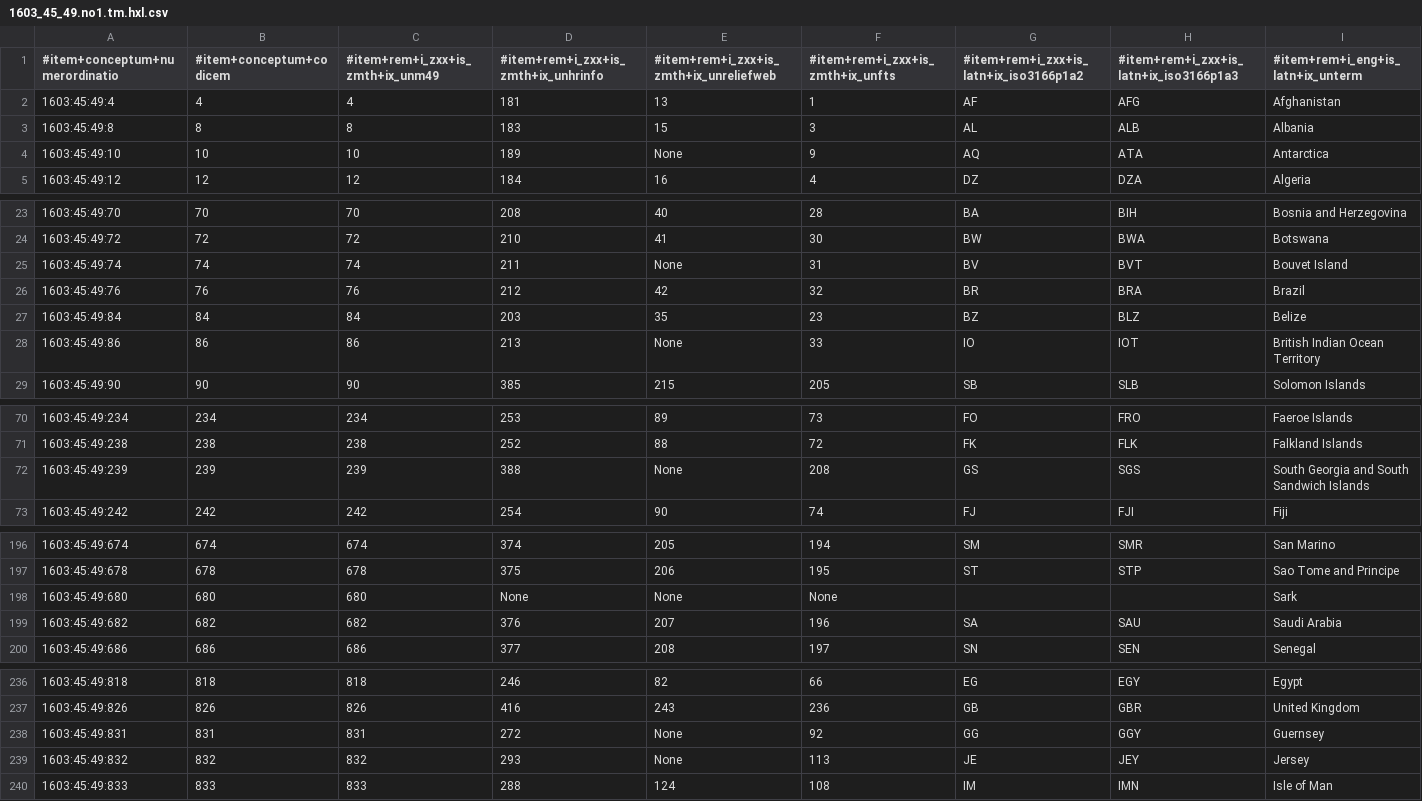
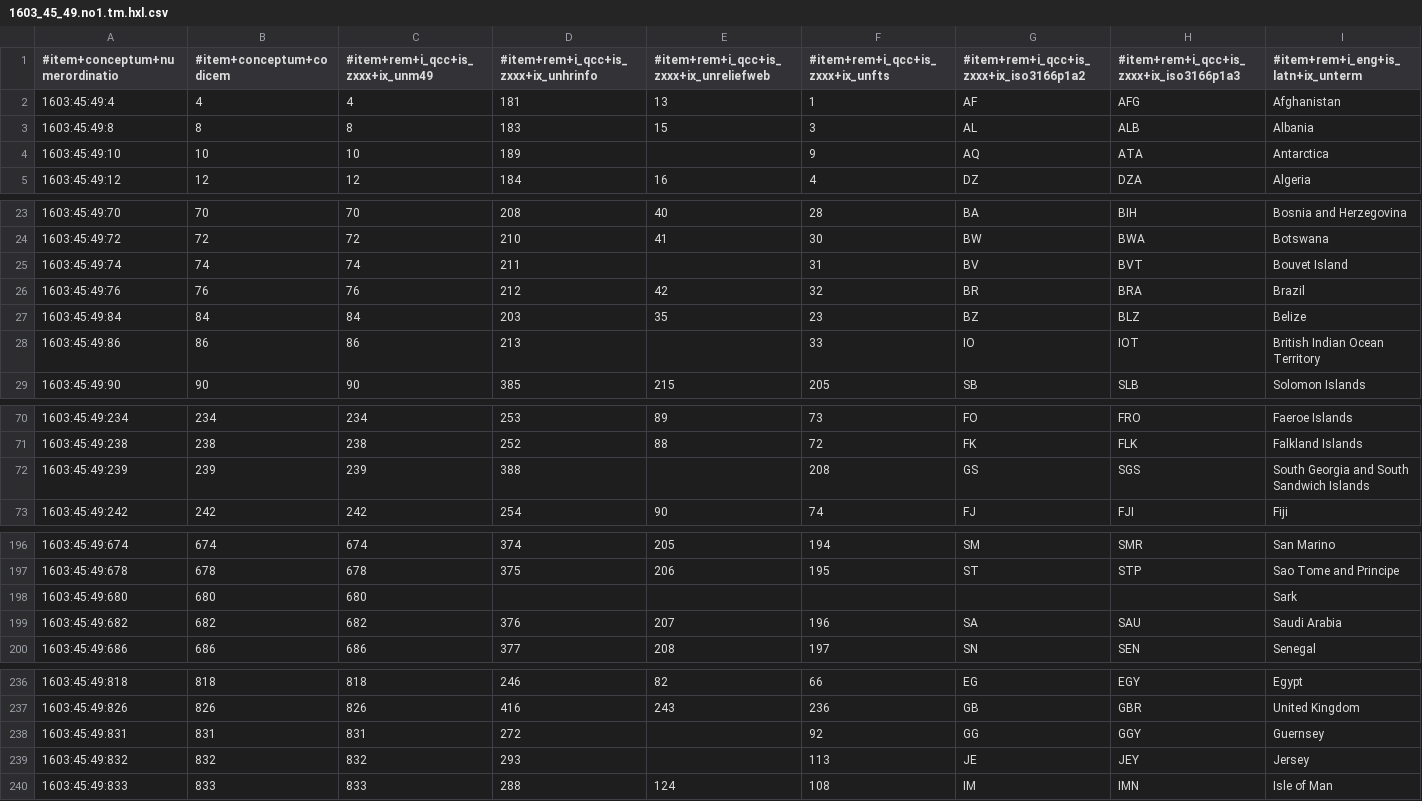
Before and after one commit to EticaAI/lexicographi-sine-finibus, a CSV file: officinam/1603/45/49/1603_45_49.no1.tm.hxl.csv, drawn as a sheet; only a part is shown, gaps mark what is left out; the diff covers the shown part only; the diff names each change by its address in the sheet, - before the commit and + after, or states it on an @@ line.

```diff
--- a/officinam/1603/45/49/1603_45_49.no1.tm.hxl.csv
+++ b/officinam/1603/45/49/1603_45_49.no1.tm.hxl.csv
-C1: #item+rem+i_zxx+is_zmth+ix_unm49
+C1: #item+rem+i_qcc+is_zxxx+ix_unm49
-D1: #item+rem+i_zxx+is_zmth+ix_unhrinfo
+D1: #item+rem+i_qcc+is_zxxx+ix_unhrinfo
-E1: #item+rem+i_zxx+is_zmth+ix_unreliefweb
+E1: #item+rem+i_qcc+is_zxxx+ix_unreliefweb
-F1: #item+rem+i_zxx+is_zmth+ix_unfts
+F1: #item+rem+i_qcc+is_zxxx+ix_unfts
-G1: #item+rem+i_zxx+is_latn+ix_iso3166p1a2
+G1: #item+rem+i_qcc+is_zxxx+ix_iso3166p1a2
-H1: #item+rem+i_zxx+is_latn+ix_iso3166p1a3
+H1: #item+rem+i_qcc+is_zxxx+ix_iso3166p1a3
-E4: None
+E4: (empty)
-E25: None
+E25: (empty)
-E28: None
+E28: (empty)
-E72: None
+E72: (empty)
-D198: None
+D198: (empty)
-E198: None
+E198: (empty)
-F198 (#item+rem+i_qcc+is_zxxx+ix_unfts): None
+F198 (#item+rem+i_qcc+is_zxxx+ix_unfts): (empty)
-E238:E239: None
+E238:E239: (empty)
```
Also changed, not shown: 2 edited cells elsewhere in this file, 8 other files.
